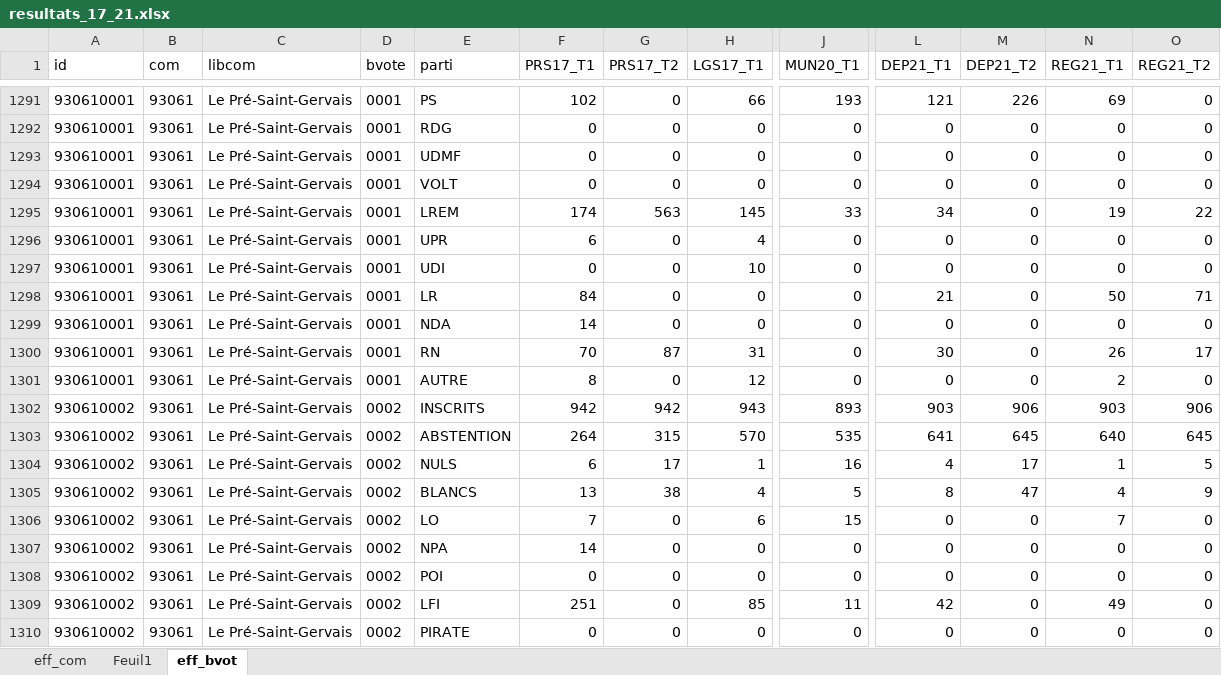
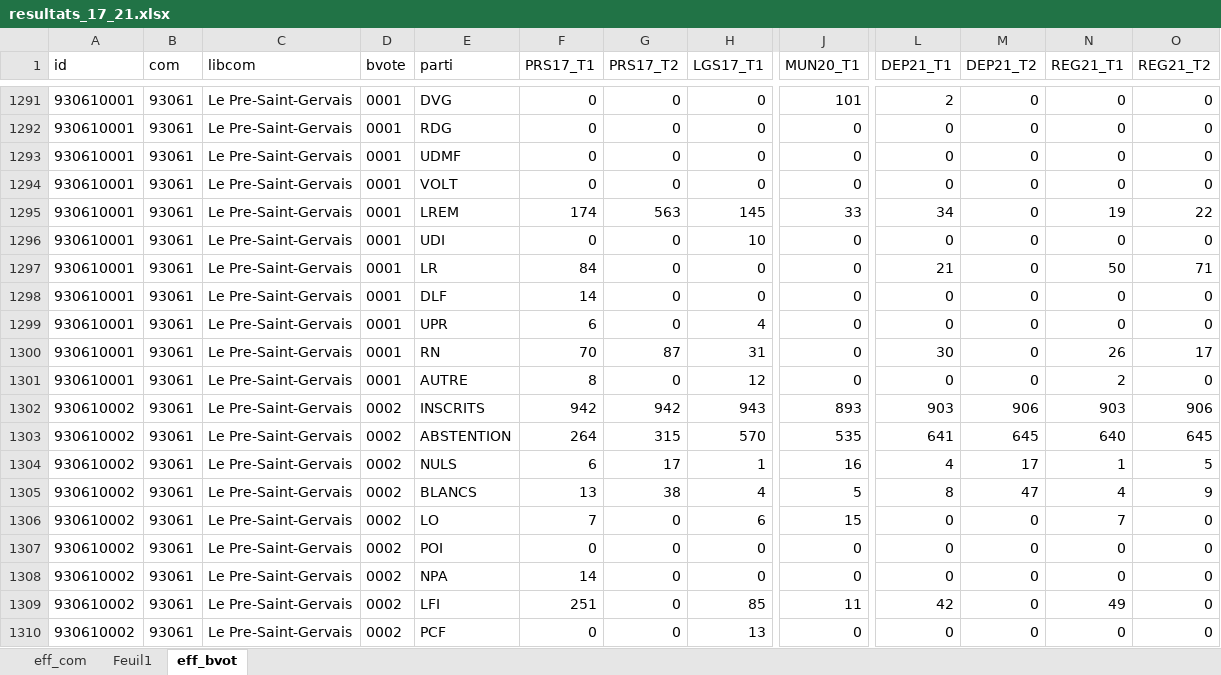
Before and after one commit to nallawenn/circo93-9, an Excel workbook: tab/resultats_17_21.xlsx, sheet eff_bvot, drawn as a sheet; only a part is shown, gaps mark what is left out; values as stored, in another font and other column widths than the file's, no borders; the diff covers the shown part only; the diff names each change by its address in the sheet, - before the commit and + after, or states it on an @@ line.

```diff
--- a/tab/resultats_17_21.xlsx (sheet eff_bvot)
+++ b/tab/resultats_17_21.xlsx (sheet eff_bvot)
-C1291:C1310 (libcom): Le Pré-Saint-Gervais
+C1291:C1310 (libcom): Le Pre-Saint-Gervais
-E1291 (parti): PS
+E1291 (parti): DVG
-F1291 (PRS17_T1): 102
+F1291 (PRS17_T1): 0
-H1291 (LGS17_T1): 66
+H1291 (LGS17_T1): 0
-J1291 (MUN20_T1): 193
+J1291 (MUN20_T1): 101
-L1291 (DEP21_T1): 121
+L1291 (DEP21_T1): 2
-M1291 (DEP21_T2): 226
+M1291 (DEP21_T2): 0
-N1291 (REG21_T1): 69
+N1291 (REG21_T1): 0
-E1296 (parti): UPR
+E1296 (parti): UDI
-F1296 (PRS17_T1): 6
+F1296 (PRS17_T1): 0
-H1296 (LGS17_T1): 4
+H1296 (LGS17_T1): 10
-E1297 (parti): UDI
+E1297 (parti): LR
-F1297 (PRS17_T1): 0
+F1297 (PRS17_T1): 84
-H1297 (LGS17_T1): 10
+H1297 (LGS17_T1): 0
-L1297 (DEP21_T1): 0
+L1297 (DEP21_T1): 21
-N1297 (REG21_T1): 0
+N1297 (REG21_T1): 50
-O1297 (REG21_T2): 0
+O1297 (REG21_T2): 71
-E1298 (parti): LR
+E1298 (parti): DLF
-F1298 (PRS17_T1): 84
+F1298 (PRS17_T1): 14
-L1298 (DEP21_T1): 21
+L1298 (DEP21_T1): 0
-N1298 (REG21_T1): 50
+N1298 (REG21_T1): 0
-O1298 (REG21_T2): 71
+O1298 (REG21_T2): 0
-E1299 (parti): NDA
+E1299 (parti): UPR
-F1299 (PRS17_T1): 14
+F1299 (PRS17_T1): 6
-H1299 (LGS17_T1): 0
+H1299 (LGS17_T1): 4
-E1307 (parti): NPA
+E1307 (parti): POI
-F1307 (PRS17_T1): 14
+F1307 (PRS17_T1): 0
-E1308 (parti): POI
+E1308 (parti): NPA
-F1308 (PRS17_T1): 0
+F1308 (PRS17_T1): 14
-E1310 (parti): PIRATE
+E1310 (parti): PCF
-H1310 (LGS17_T1): 0
+H1310 (LGS17_T1): 13
```
Also changed, not shown: 320 moved rows and 743 edited cells elsewhere in this sheet, sheet eff_com, 8 other files.
